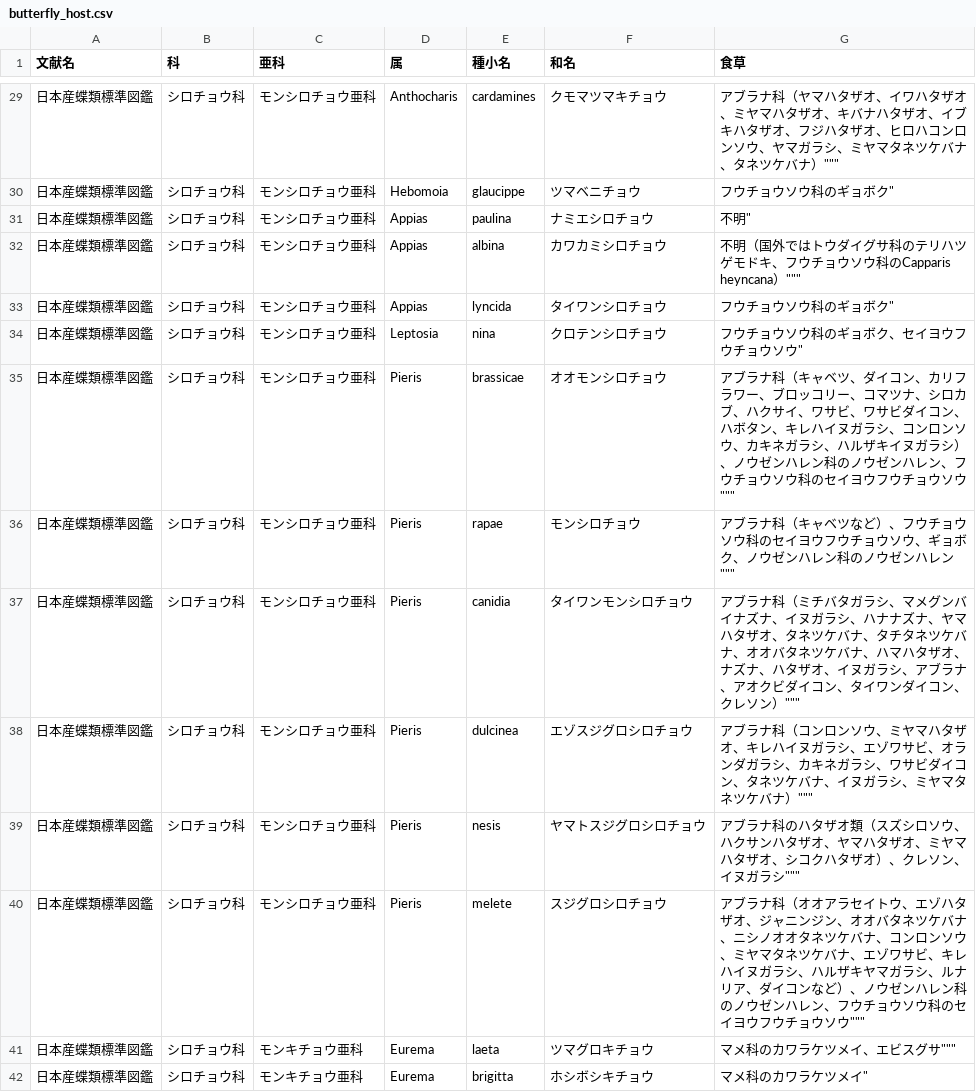
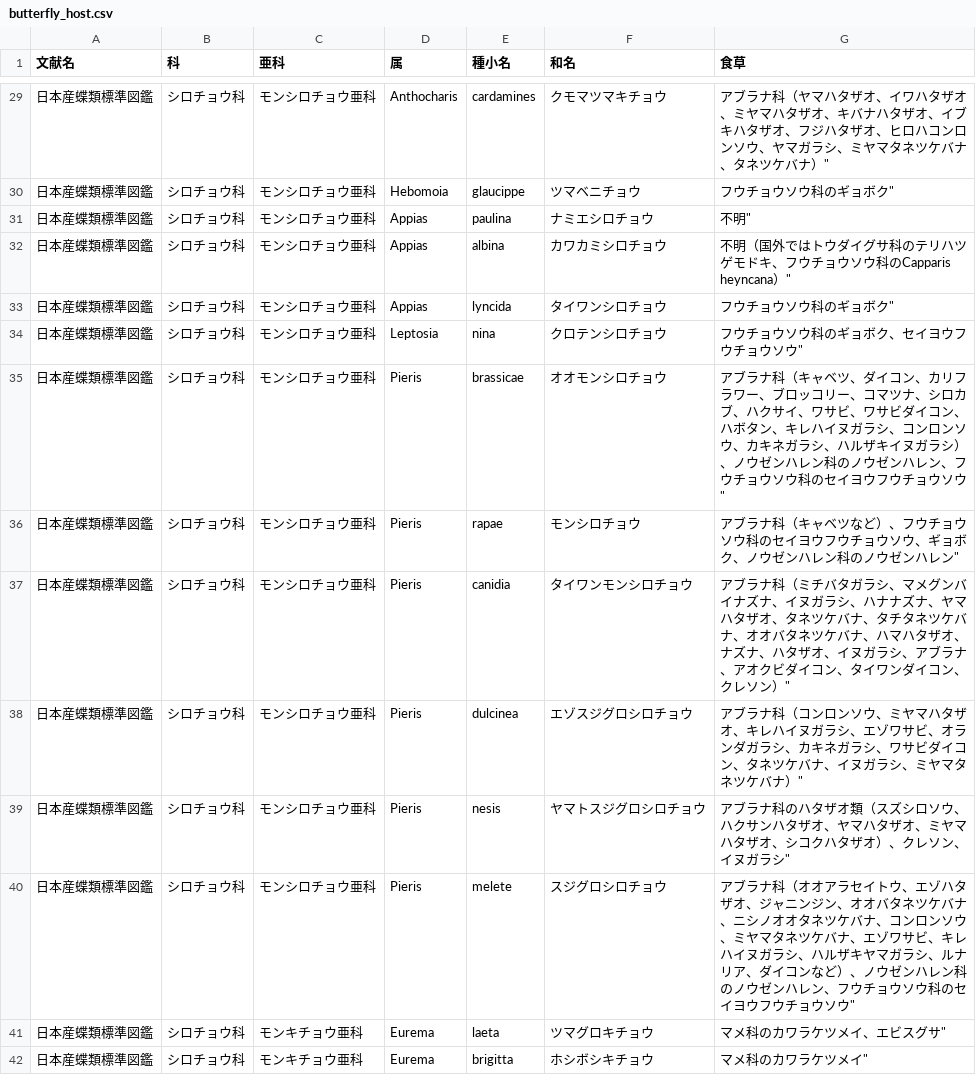
Before and after one commit to orau98/orau98.github.io, a CSV file: public/butterfly_host.csv, drawn as a sheet; only a part is shown, gaps mark what is left out; the diff covers the shown part only.

```diff
--- a/public/butterfly_host.csv
+++ b/public/butterfly_host.csv
@@ -29,14 +29,14 @@
-日本産蝶類標準図鑑,シロチョウ科,モンシロチョウ亜科,Anthocharis,cardamines,クモマツマキチョウ,""アブラナ科（ヤマハタザオ、イワハタザオ、ミヤマハタザオ、キバナハタザオ、イブキハタザオ、フジハタザオ、ヒロハコンロンソウ、ヤマガラシ、ミヤマタネツケバナ、タネツケバナ）"""
+日本産蝶類標準図鑑,シロチョウ科,モンシロチョウ亜科,Anthocharis,cardamines,クモマツマキチョウ,アブラナ科（ヤマハタザオ、イワハタザオ、ミヤマハタザオ、キバナハタザオ、イブキハタザオ、フジハタザオ、ヒロハコンロンソウ、ヤマガラシ、ミヤマタネツケバナ、タネツケバナ）"
 日本産蝶類標準図鑑,シロチョウ科,モンシロチョウ亜科,Hebomoia,glaucippe,ツマベニチョウ,フウチョウソウ科のギョボク"
 日本産蝶類標準図鑑,シロチョウ科,モンシロチョウ亜科,Appias,paulina,ナミエシロチョウ,不明"
-日本産蝶類標準図鑑,シロチョウ科,モンシロチョウ亜科,Appias,albina,カワカミシロチョウ,""不明（国外ではトウダイグサ科のテリハツゲモドキ、フウチョウソウ科のCapparis heyncana）"""
+日本産蝶類標準図鑑,シロチョウ科,モンシロチョウ亜科,Appias,albina,カワカミシロチョウ,不明（国外ではトウダイグサ科のテリハツゲモドキ、フウチョウソウ科のCapparis heyncana）"
 日本産蝶類標準図鑑,シロチョウ科,モンシロチョウ亜科,Appias,lyncida,タイワンシロチョウ,フウチョウソウ科のギョボク"
 日本産蝶類標準図鑑,シロチョウ科,モンシロチョウ亜科,Leptosia,nina,クロテンシロチョウ,フウチョウソウ科のギョボク、セイヨウフウチョウソウ"
-日本産蝶類標準図鑑,シロチョウ科,モンシロチョウ亜科,Pieris,brassicae,オオモンシロチョウ,""アブラナ科（キャベツ、ダイコン、カリフラワー、ブロッコリー、コマツナ、シロカブ、ハクサイ、ワサビ、ワサビダイコン、ハボタン、キレハイヌガラシ、コンロンソウ、カキネガラシ、ハルザキイヌガラシ）、ノウゼンハレン科のノウゼンハレン、フウチョウソウ科のセイヨウフウチョウソウ"""
-日本産蝶類標準図鑑,シロチョウ科,モンシロチョウ亜科,Pieris,rapae,モンシロチョウ,""アブラナ科（キャベツなど）、フウチョウソウ科のセイヨウフウチョウソウ、ギョボク、ノウゼンハレン科のノウゼンハレン"""
-日本産蝶類標準図鑑,シロチョウ科,モンシロチョウ亜科,Pieris,canidia,タイワンモンシロチョウ,""アブラナ科（ミチバタガラシ、マメグンバイナズナ、イヌガラシ、ハナナズナ、ヤマハタザオ、タネツケバナ、タチタネツケバナ、オオバタネツケバナ、ハマハタザオ、ナズナ、ハタザオ、イヌガラシ、アブラナ、アオクビダイコン、タイワンダイコン、クレソン）"""
-日本産蝶類標準図鑑,シロチョウ科,モンシロチョウ亜科,Pieris,dulcinea,エゾスジグロシロチョウ,""アブラナ科（コンロンソウ、ミヤマハタザオ、キレハイヌガラシ、エゾワサビ、オランダガラシ、カキネガラシ、ワサビダイコン、タネツケバナ、イヌガラシ、ミヤマタネツケバナ）"""
-日本産蝶類標準図鑑,シロチョウ科,モンシロチョウ亜科,Pieris,nesis,ヤマトスジグロシロチョウ,""アブラナ科のハタザオ類（スズシロソウ、ハクサンハタザオ、ヤマハタザオ、ミヤマハタザオ、シコクハタザオ）、クレソン、イヌガラシ"""
-日本産蝶類標準図鑑,シロチョウ科,モンシロチョウ亜科,Pieris,melete,スジグロシロチョウ,""アブラナ科（オオアラセイトウ、エゾハタザオ、ジャニンジン、オオバタネツケバナ、ニシノオオタネツケバナ、コンロンソウ、ミヤマタネツケバナ、エゾワサビ、キレハイヌガラシ、ハルザキヤマガラシ、ルナリア、ダイコンなど）、ノウゼンハレン科のノウゼンハレン、フウチョウソウ科のセイヨウフウチョウソウ"""
-日本産蝶類標準図鑑,シロチョウ科,モンキチョウ亜科,Eurema,laeta,ツマグロキチョウ,""マメ科のカワラケツメイ、エビスグサ"""
+日本産蝶類標準図鑑,シロチョウ科,モンシロチョウ亜科,Pieris,brassicae,オオモンシロチョウ,アブラナ科（キャベツ、ダイコン、カリフラワー、ブロッコリー、コマツナ、シロカブ、ハクサイ、ワサビ、ワサビダイコン、ハボタン、キレハイヌガラシ、コンロンソウ、カキネガラシ、ハルザキイヌガラシ）、ノウゼンハレン科のノウゼンハレン、フウチョウソウ科のセイヨウフウチョウソウ"
+日本産蝶類標準図鑑,シロチョウ科,モンシロチョウ亜科,Pieris,rapae,モンシロチョウ,アブラナ科（キャベツなど）、フウチョウソウ科のセイヨウフウチョウソウ、ギョボク、ノウゼンハレン科のノウゼンハレン"
+日本産蝶類標準図鑑,シロチョウ科,モンシロチョウ亜科,Pieris,canidia,タイワンモンシロチョウ,アブラナ科（ミチバタガラシ、マメグンバイナズナ、イヌガラシ、ハナナズナ、ヤマハタザオ、タネツケバナ、タチタネツケバナ、オオバタネツケバナ、ハマハタザオ、ナズナ、ハタザオ、イヌガラシ、アブラナ、アオクビダイコン、タイワンダイコン、クレソン）"
+日本産蝶類標準図鑑,シロチョウ科,モンシロチョウ亜科,Pieris,dulcinea,エゾスジグロシロチョウ,アブラナ科（コンロンソウ、ミヤマハタザオ、キレハイヌガラシ、エゾワサビ、オランダガラシ、カキネガラシ、ワサビダイコン、タネツケバナ、イヌガラシ、ミヤマタネツケバナ）"
+日本産蝶類標準図鑑,シロチョウ科,モンシロチョウ亜科,Pieris,nesis,ヤマトスジグロシロチョウ,アブラナ科のハタザオ類（スズシロソウ、ハクサンハタザオ、ヤマハタザオ、ミヤマハタザオ、シコクハタザオ）、クレソン、イヌガラシ"
+日本産蝶類標準図鑑,シロチョウ科,モンシロチョウ亜科,Pieris,melete,スジグロシロチョウ,アブラナ科（オオアラセイトウ、エゾハタザオ、ジャニンジン、オオバタネツケバナ、ニシノオオタネツケバナ、コンロンソウ、ミヤマタネツケバナ、エゾワサビ、キレハイヌガラシ、ハルザキヤマガラシ、ルナリア、ダイコンなど）、ノウゼンハレン科のノウゼンハレン、フウチョウソウ科のセイヨウフウチョウソウ"
+日本産蝶類標準図鑑,シロチョウ科,モンキチョウ亜科,Eurema,laeta,ツマグロキチョウ,マメ科のカワラケツメイ、エビスグサ"
 日本産蝶類標準図鑑,シロチョウ科,モンキチョウ亜科,Eurema,brigitta,ホシボシキチョウ,マメ科のカワラケツメイ"
```
Also changed, not shown: 185 edited cells elsewhere in this file.
